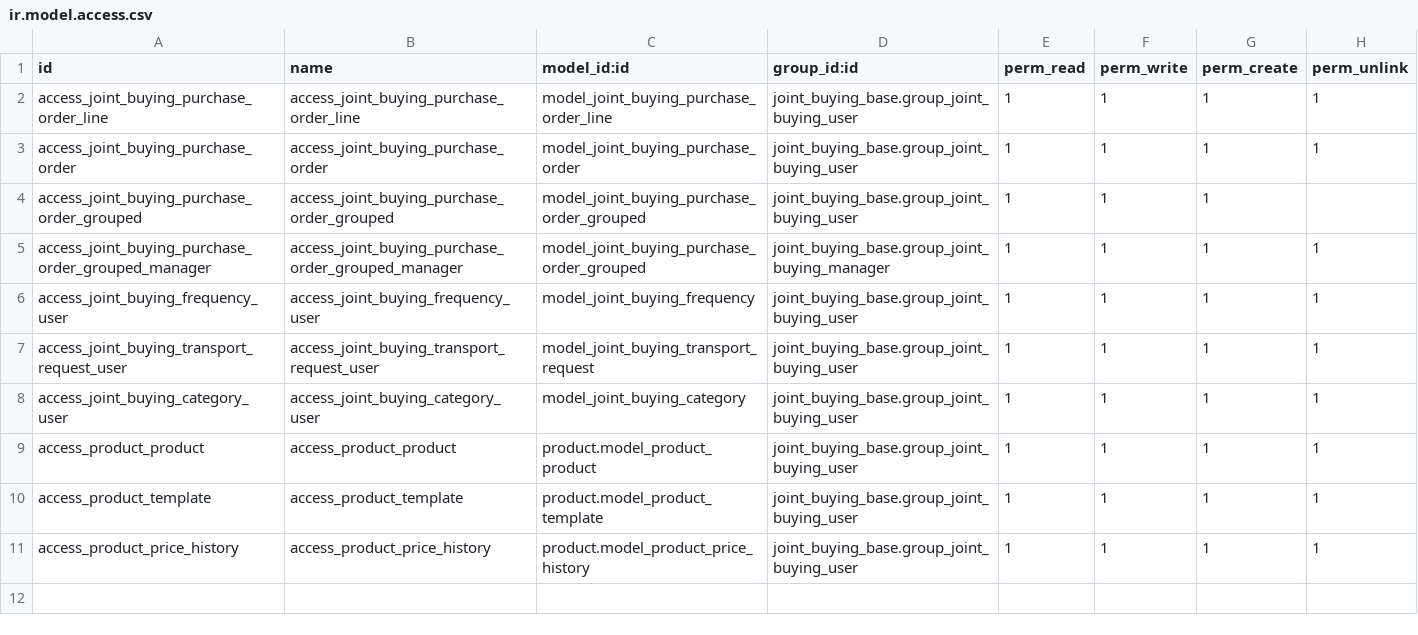
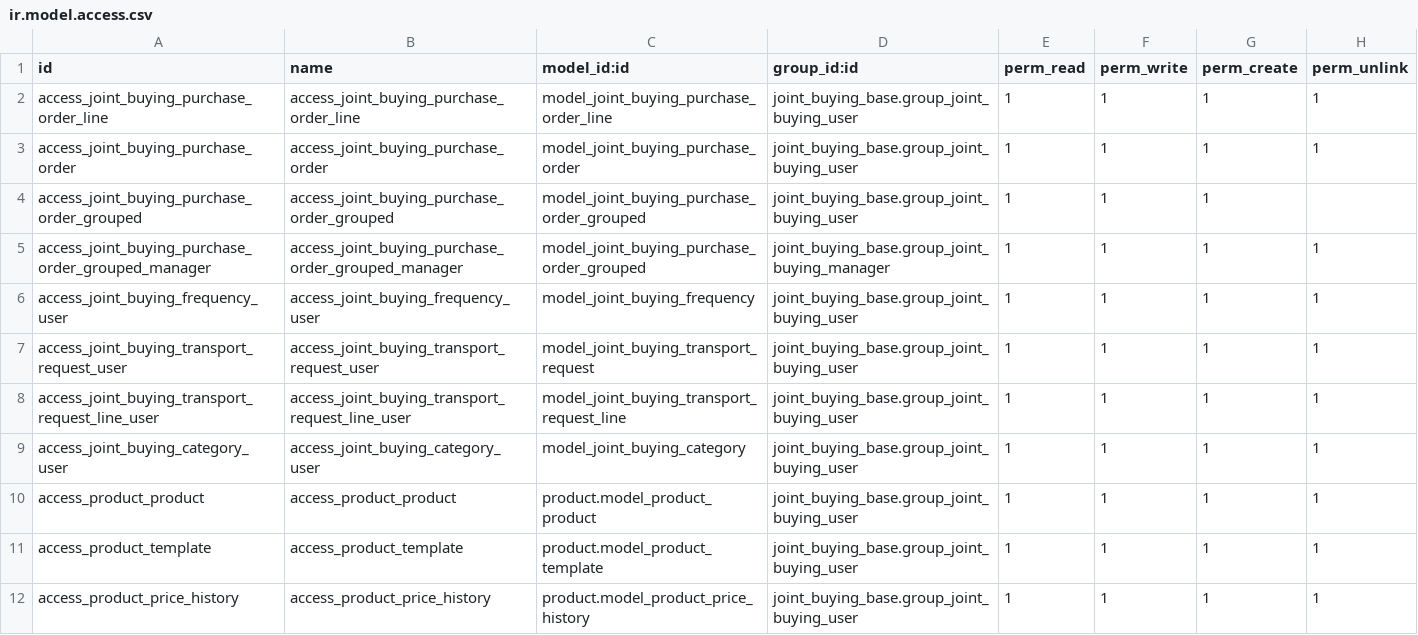
Before and after one commit to grap/odoo-addons-logistics, a CSV file: joint_buying_product/security/ir.model.access.csv, drawn as a sheet.

Commit message:
[ADD] joint_buying_product : add reverse links between tour_line and transport_request

```diff
--- a/joint_buying_product/security/ir.model.access.csv
+++ b/joint_buying_product/security/ir.model.access.csv
@@ -7,2 +7,3 @@ access_joint_buying_frequency_user,access_joint_buying_frequency_user,model_join
 access_joint_buying_transport_request_user,access_joint_buying_transport_request_user,model_joint_buying_transport_request,joint_buying_base.group_joint_buying_user,1,1,1,1
+access_joint_buying_transport_request_line_user,access_joint_buying_transport_request_line_user,model_joint_buying_transport_request_line,joint_buying_base.group_joint_buying_user,1,1,1,1
 access_joint_buying_category_user,access_joint_buying_category_user,model_joint_buying_category,joint_buying_base.group_joint_buying_user,1,1,1,1
```
Also changed, not shown: 8 other files.
